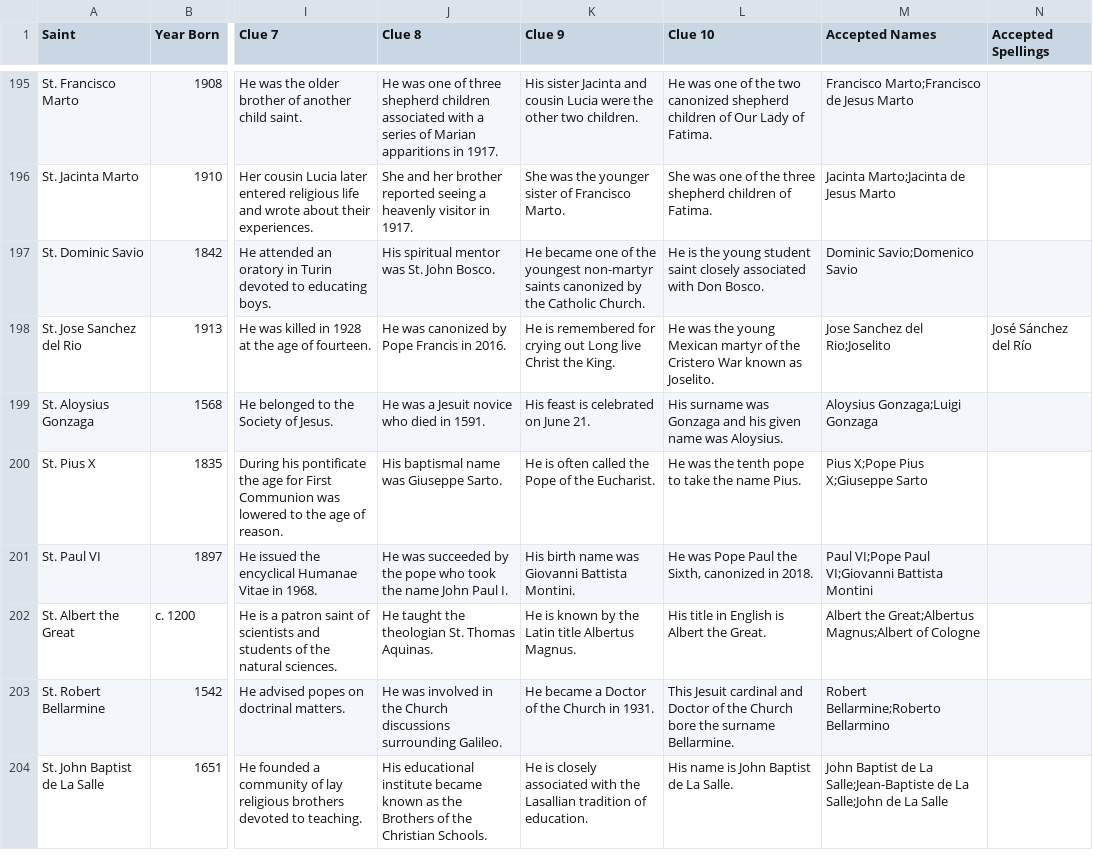
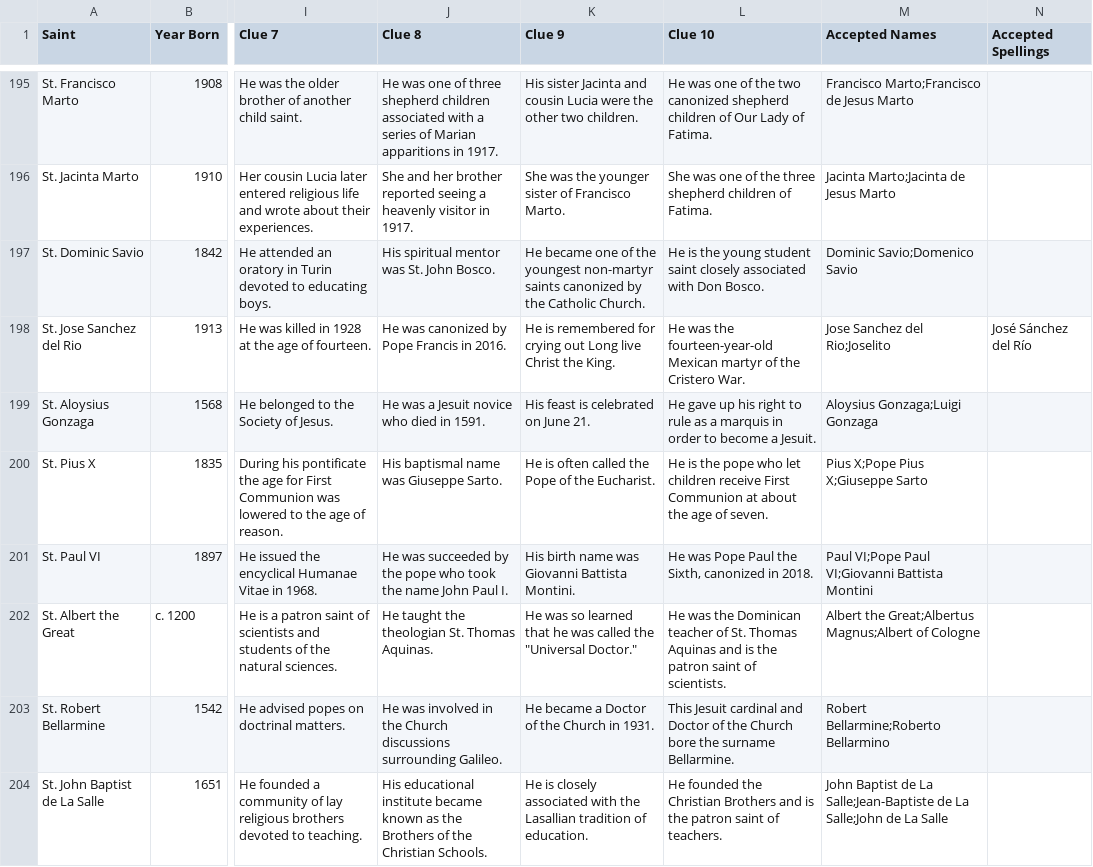
Before and after one commit to johnamarante/the-way-of-life, a CSV file: Catholic_Saints_Trivia.csv, drawn as a sheet; only a part is shown, gaps mark what is left out; the diff covers the shown part only; the diff names each change by its address in the sheet, - before the commit and + after, or states it on an @@ line.

```diff
--- a/Catholic_Saints_Trivia.csv
+++ b/Catholic_Saints_Trivia.csv
-L198 (Clue 10): …was the young Mexican martyr of the Cristero War known as Joselito.
+L198 (Clue 10): …was the fourteen-year-old Mexican martyr of the Cristero War.
-L199 (Clue 10): His surname was Gonzaga and his given name was Aloysius.
+L199 (Clue 10): He gave up his right to rule as a marquis in order to become a Jesuit.
-L200 (Clue 10): He was the tenth pope to take the name Pius.
+L200 (Clue 10): He is the pope who let children receive First Communion at about the age of seven.
-K202 (Clue 9): He is known by the Latin title Albertus Magnus.
+K202 (Clue 9): He was so learned that he was called the "Universal Doctor."
-L202 (Clue 10): His title in English is Albert the Great.
+L202 (Clue 10): He was the Dominican teacher of St. Thomas Aquinas and is the patron saint of scientists.
-L204 (Clue 10): His name is John Baptist de La Salle.
+L204 (Clue 10): He founded the Christian Brothers and is the patron saint of teachers.
```
Also changed, not shown: 63 edited cells elsewhere in this file, 7 other files.
